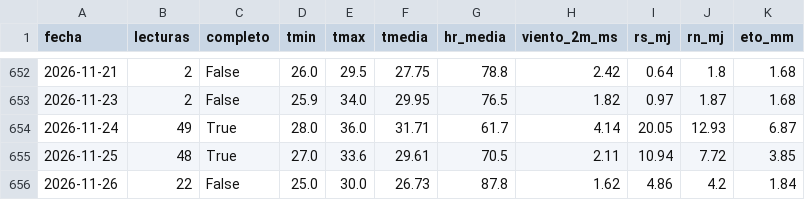
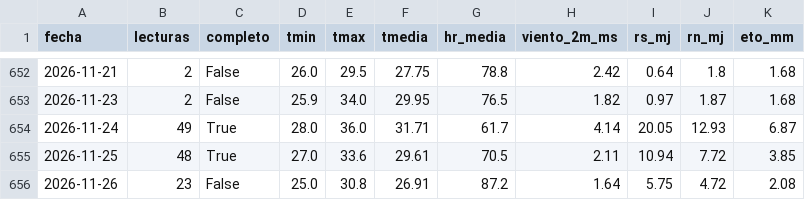
Before and after one commit to henryayalachully12-alt/cecasp, a CSV file: data/diario.csv, drawn as a sheet; only a part is shown, gaps mark what is left out.

Commit message:
Nuevas lecturas

```diff
--- a/data/diario.csv
+++ b/data/diario.csv
@@ -655,2 +655,2 @@ fecha,lecturas,completo,tmin,tmax,tmedia,hr_media,viento_2m_ms,rs_mj,rn_mj,eto_m
 2026-11-25,48,True,27.0,33.6,29.61,70.5,2.11,10.94,7.72,3.85
-2026-11-26,22,False,25.0,30.0,26.73,87.8,1.62,4.86,4.2,1.84
+2026-11-26,23,False,25.0,30.8,26.91,87.2,1.64,5.75,4.72,2.08
```
Also changed, not shown: data/etc_diaria.csv, 2 other files.
